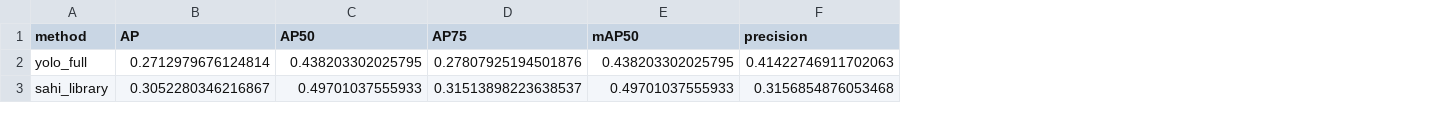
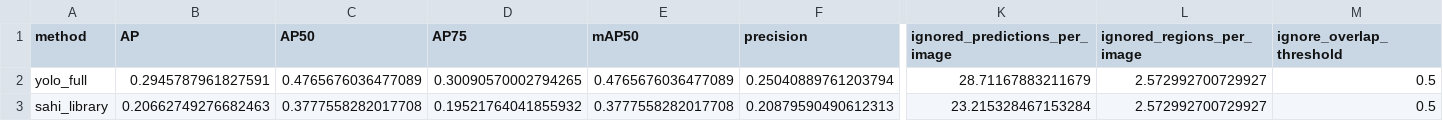
Before and after one commit to HuyPD04/test2, a CSV file: runs/benchmark/thesis_full_val/benchmark.csv, drawn as a sheet; only a part is shown, gaps mark what is left out; the diff covers the shown part only; the diff names each change by its address in the sheet, - before the commit and + after, or states it on an @@ line.

```diff
--- a/runs/benchmark/thesis_full_val/benchmark.csv
+++ b/runs/benchmark/thesis_full_val/benchmark.csv
+column K (ignored_predictions_per_image), rows 2-3: 28.71167883211679 | 23.215328467153284
+column L (ignored_regions_per_image), rows 2-3: 2.572992700729927 | 2.572992700729927
+column M (ignore_overlap_threshold), rows 2-3: 0.5 | 0.5
-B2 (AP): 0.2712979676124814
+B2 (AP): 0.2945787961827591
-C2 (AP50): 0.438203302025795
+C2 (AP50): 0.4765676036477089
-D2 (AP75): 0.27807925194501876
+D2 (AP75): 0.30090570002794265
-E2 (mAP50): 0.438203302025795
+E2 (mAP50): 0.4765676036477089
-F2 (precision): 0.41422746911702063
+F2 (precision): 0.25040889761203794
-B3 (AP): 0.3052280346216867
+B3 (AP): 0.20662749276682463
-C3 (AP50): 0.49701037555933
+C3 (AP50): 0.3777558282017708
-D3 (AP75): 0.31513898223638537
+D3 (AP75): 0.19521764041855932
-E3 (mAP50): 0.49701037555933
+E3 (mAP50): 0.3777558282017708
-F3 (precision): 0.3156854876053468
+F3 (precision): 0.20879590490612313
```
Also changed, not shown: 141 edited cells elsewhere in this file, 35 other files.
